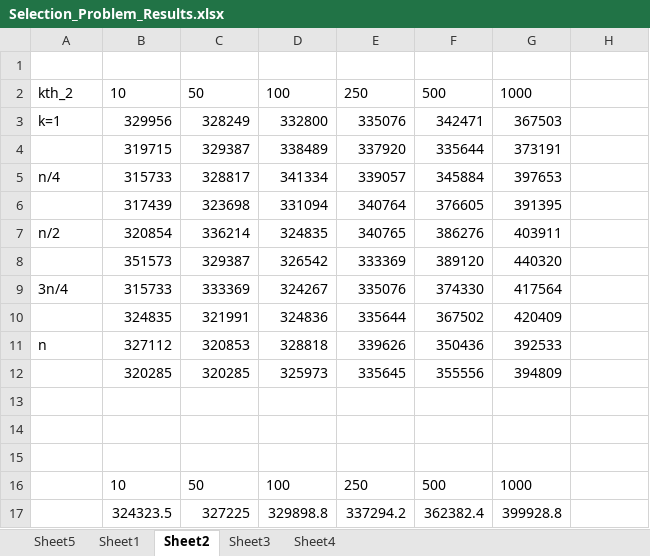
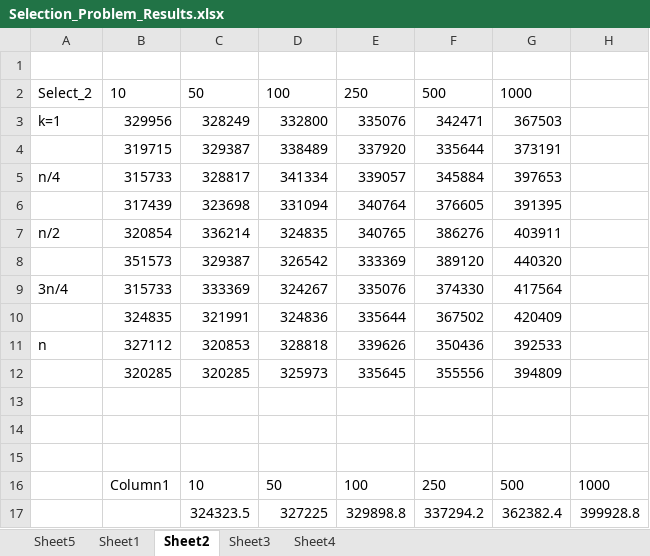
Before and after one commit to Bhitt/Algorithms, an Excel workbook: Selection_Problem_Results.xlsx, sheet Sheet2, drawn as a sheet; values as stored, in another font and other column widths than the file's, no borders; table styles not drawn; removed rows and columns are numbered as before the commit, all else as after; the diff names each change by its address in the sheet, - before the commit and + after, or states it on an @@ line.

```diff
--- a/Selection_Problem_Results.xlsx (sheet Sheet2)
+++ b/Selection_Problem_Results.xlsx (sheet Sheet2)
-A2: kth_2
+A2: Select_2
-row 16:  | 10 | 50 | 100 | 250 | 500 | 1000
-row 17:  | 324323.5 | 327225 | 329898.8 | 337294.2 | 362382.4 | 399928.8
+row 16:  | Column1 | 10 | 50 | 100 | 250 | 500 | 1000
+row 17:  |  | 324323.5 | 327225 | 329898.8 | 337294.2 | 362382.4 | 399928.8
```
Also changed, not shown: sheet Sheet5, sheet Sheet4, sheet Sheet3, sheet Sheet1, charts or pictures, 2 other files.
